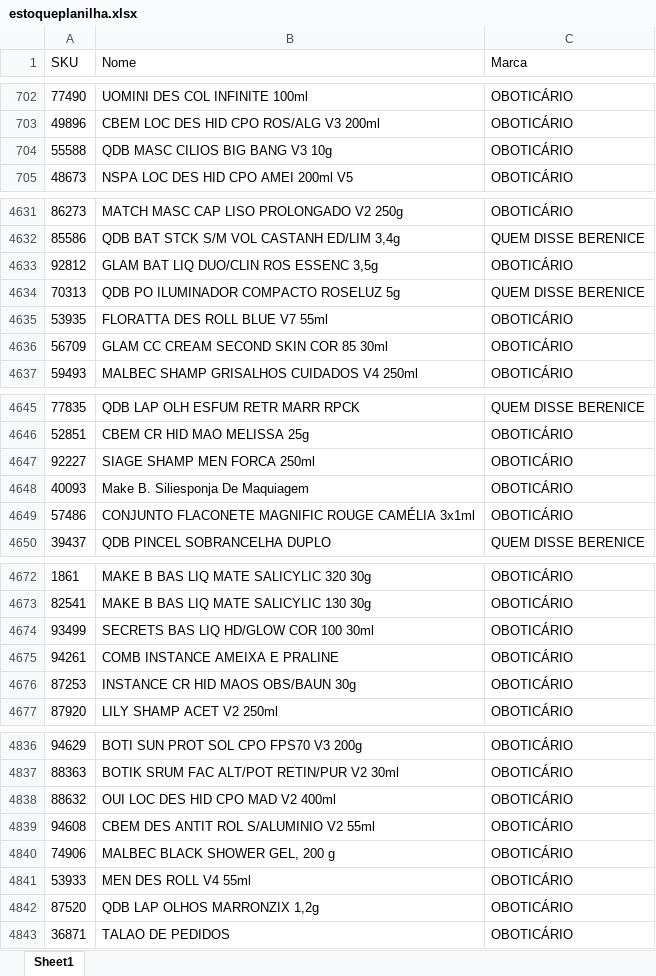
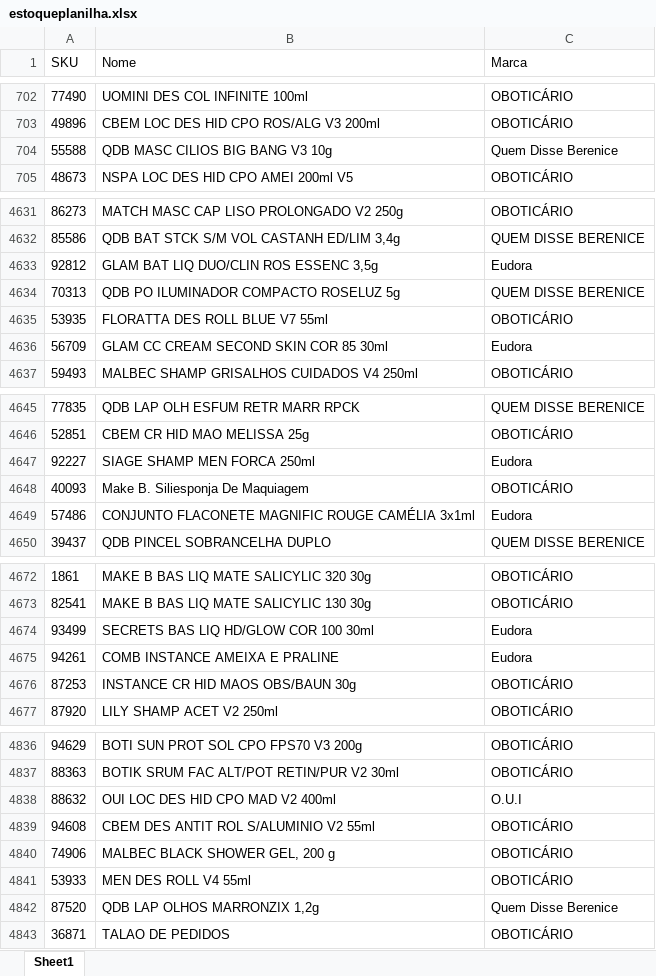
Before and after one commit to alcinadadosti-worspace/AtivosEMultimarcas, an Excel workbook: data/estoqueplanilha.xlsx, sheet Sheet1, drawn as a sheet; only a part is shown, gaps mark what is left out; values as stored, in another font and other column widths than the file's, no borders; table styles not drawn; the diff covers the shown part only; the diff names each change by its address in the sheet, - before the commit and + after, or states it on an @@ line.

```diff
--- a/data/estoqueplanilha.xlsx (sheet Sheet1)
+++ b/data/estoqueplanilha.xlsx (sheet Sheet1)
-C704 (Marca): OBOTICÁRIO
+C704 (Marca): Quem Disse Berenice
-C4633 (Marca): OBOTICÁRIO
+C4633 (Marca): Eudora
-C4636 (Marca): OBOTICÁRIO
+C4636 (Marca): Eudora
-C4647 (Marca): OBOTICÁRIO
+C4647 (Marca): Eudora
-C4649 (Marca): OBOTICÁRIO
+C4649 (Marca): Eudora
-C4674:C4675 (Marca): OBOTICÁRIO
+C4674:C4675 (Marca): Eudora
-C4838 (Marca): OBOTICÁRIO
+C4838 (Marca): O.U.I
-C4842 (Marca): OBOTICÁRIO
+C4842 (Marca): Quem Disse Berenice
```
Also changed, not shown: 100 added rows and 14 edited cells elsewhere in this sheet, data/make_iaf.xlsx, 6 other files.
